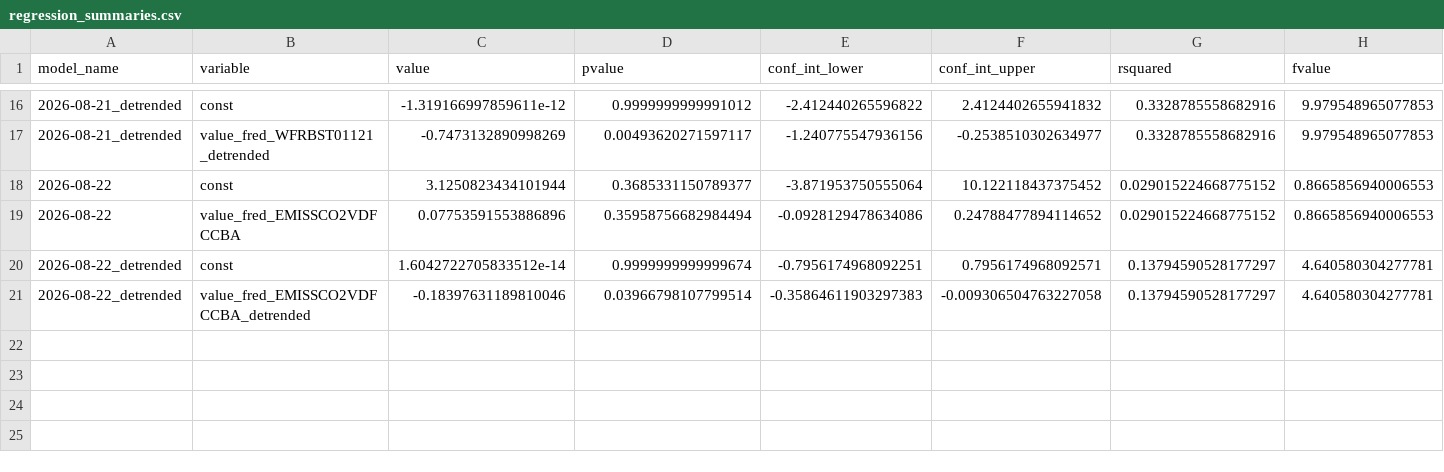
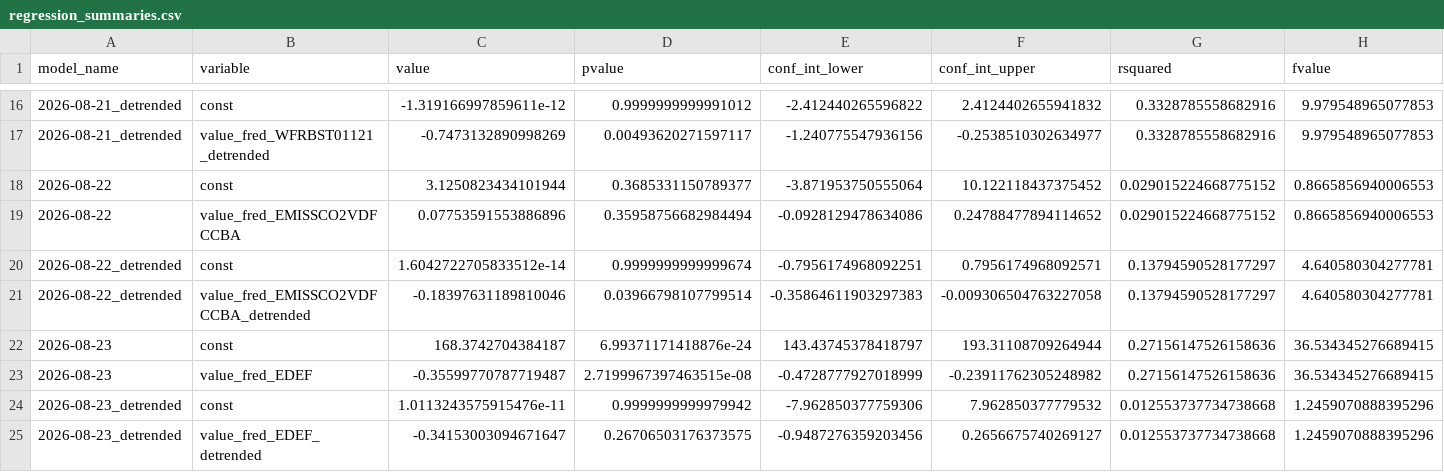
Before and after one commit to pranay-gundam/TidyTuesday, a CSV file: year_2026_week_34/regression_summaries.csv, drawn as a sheet; only a part is shown, gaps mark what is left out; rows hold the shown columns only; the diff names each change by its address in the sheet, - before the commit and + after, or states it on an @@ line.

```diff
--- a/year_2026_week_34/regression_summaries.csv
+++ b/year_2026_week_34/regression_summaries.csv
+row 22: 2026-08-23 | const | 168.3742704384187 | 6.99371171418876e-24 | 143.43745378418797 | 193.31108709264944 | 0.27156147526158636 | 36.534345276689415
+row 23: 2026-08-23 | value_fred_EDEF | -0.35599770787719487 | 2.7199967397463515e-08 | -0.4728777927018999 | -0.23911762305248982 | 0.27156147526158636 | 36.534345276689415
+row 24: 2026-08-23_detrended | const | 1.0113243575915476e-11 | 0.9999999999979942 | -7.962850377759306 | 7.962850377779532 | 0.012553737734738668 | 1.2459070888395296
+row 25: 2026-08-23_detrended | value_fred_EDEF_detrended | -0.34153003094671647 | 0.26706503176373575 | -0.9487276359203456 | 0.2656675740269127 | 0.012553737734738668 | 1.2459070888395296
```
Also changed, not shown: 7 other files.
